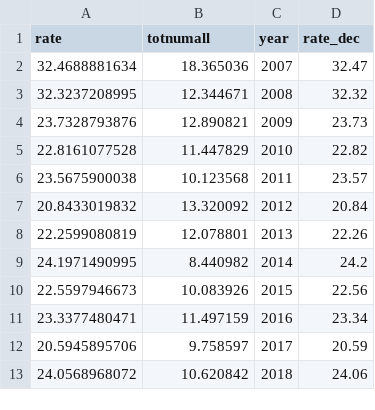
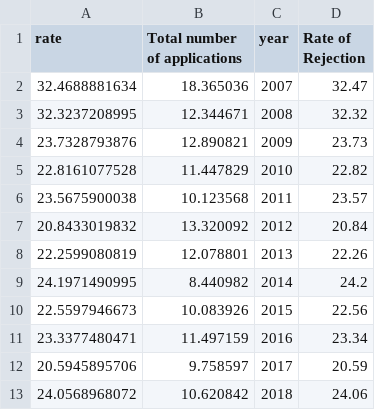
Before and after one commit to vlada1990/hmda_dat, a CSV file: rate_year_full.csv, drawn as a sheet.

Commit message:
Update rate_year_full.csv

```diff
--- a/rate_year_full.csv
+++ b/rate_year_full.csv
@@ -1,2 +1,2 @@
-rate,totnumall,year,rate_dec
+rate,Total number of applications,year,Rate of Rejection
 32.4688881634,18.365036,2007,32.47
```
